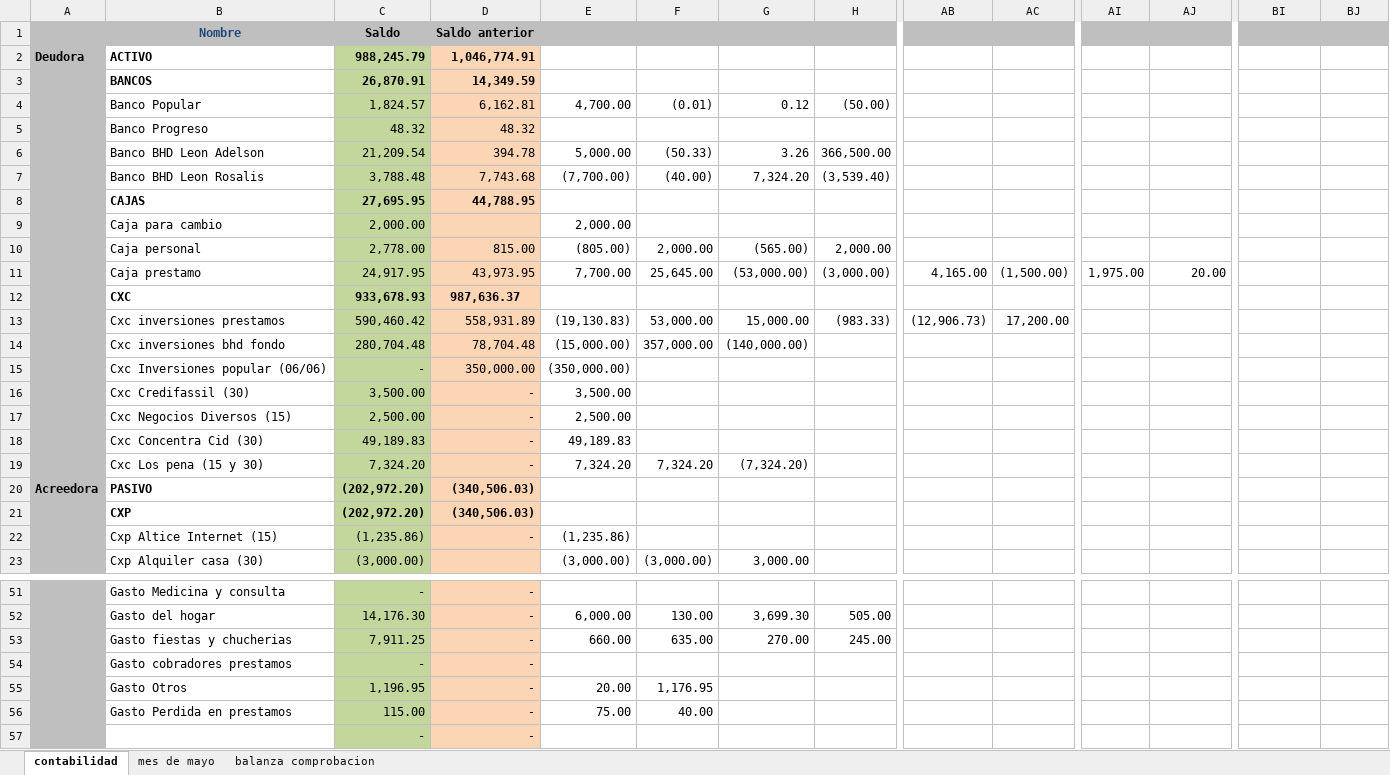
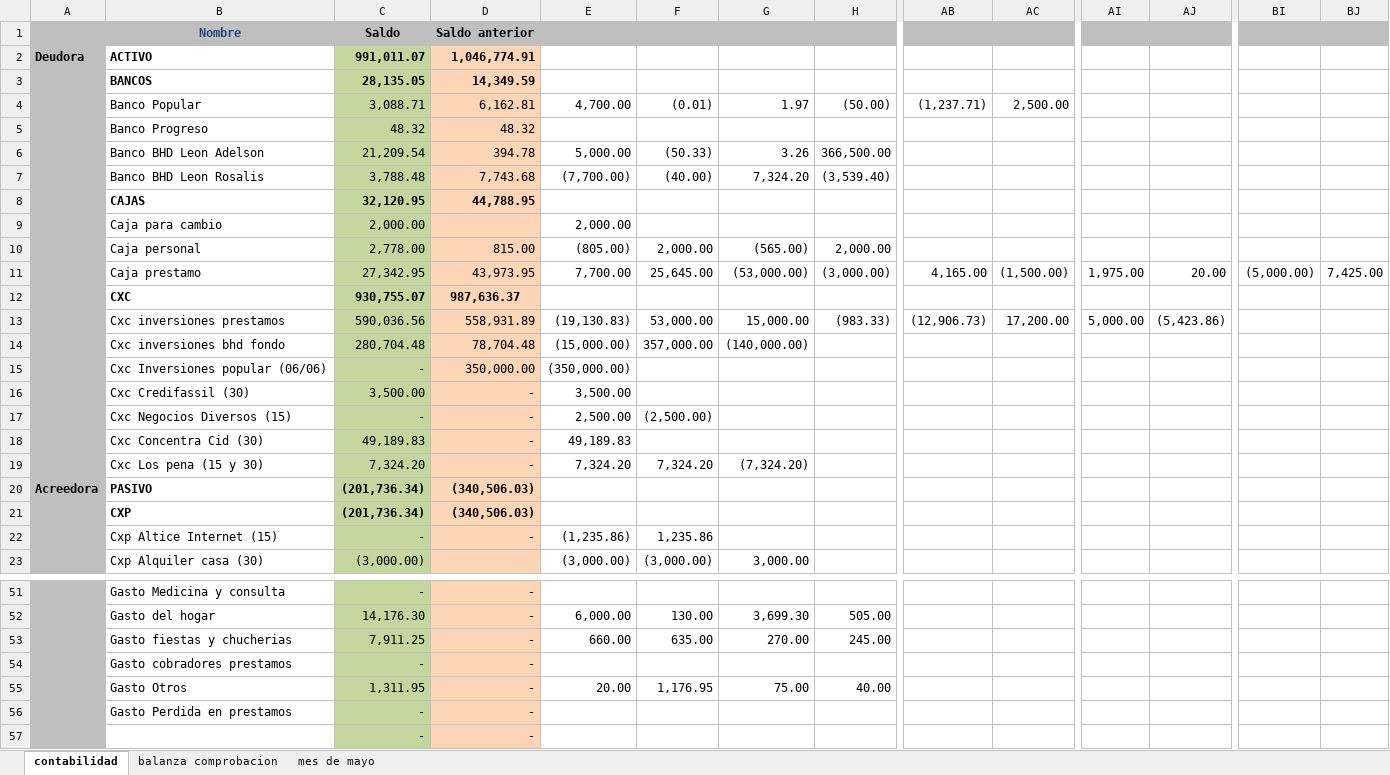
Before and after one commit to Adelson-org/utilitario, an Excel workbook: Contabilidad/contabilidad.xlsx, sheet contabilidad, drawn as a sheet; only a part is shown, gaps mark what is left out; values as stored, in another font and other column widths than the file's, no borders; the diff covers the shown part only; the diff names each change by its address in the sheet, - before the commit and + after, or states it on an @@ line.

Commit message:
19062019

```diff
--- a/Contabilidad/contabilidad.xlsx (sheet contabilidad)
+++ b/Contabilidad/contabilidad.xlsx (sheet contabilidad)
@@ sheet tab order changed: contabilidad | balanza comprobacion | mes de mayo @@
-C2: 988,245.79
+C2: 991,011.07
-C3: 26,870.91
+C3: 28,135.05
-C4: 1,824.57
+C4: 3,088.71
-G4: 0.12
+G4: 1.97
-AB4: (empty)
+AB4: (1,237.71)
-AC4: (empty)
+AC4: 2,500.00
-C8: 27,695.95
+C8: 32,120.95
-C11: 24,917.95
+C11: 27,342.95
-BI11: (empty)
+BI11: (5,000.00)
-BJ11: (empty)
+BJ11: 7,425.00
-C12: 933,678.93
+C12: 930,755.07
-C13: 590,460.42
+C13: 590,036.56
-AI13: (empty)
+AI13: 5,000.00
-AJ13: (empty)
+AJ13: (5,423.86)
-C17: 2,500.00
+C17: -
-F17: (empty)
+F17: (2,500.00)
-C20:C21: (202,972.20)
+C20:C21: (201,736.34)
-C22: (1,235.86)
+C22: -
-F22: (empty)
+F22: 1,235.86
-C55: 1,196.95
+C55: 1,311.95
-G55: (empty)
+G55: 75.00
-H55: (empty)
+H55: 40.00
-C56: 115.00
+C56: -
-E56: 75.00
+E56: (empty)
-F56: 40.00
+F56: (empty)
```
Also changed, not shown: 8 edited cells elsewhere in this sheet, sheet balanza comprobacion.
